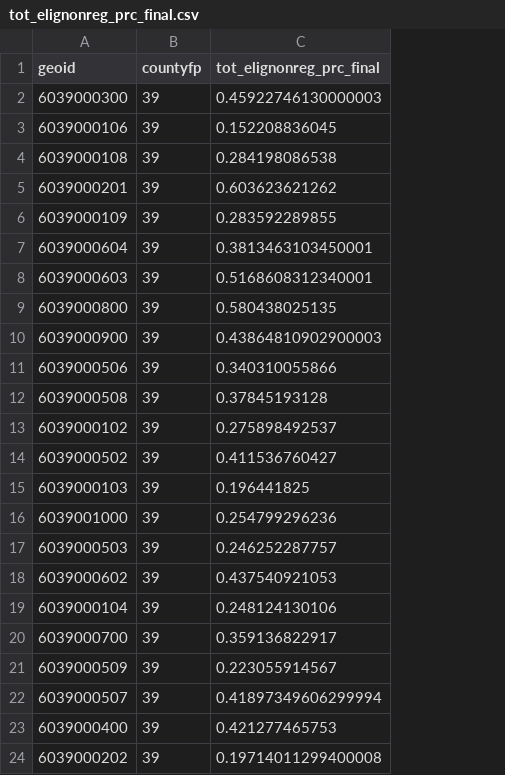
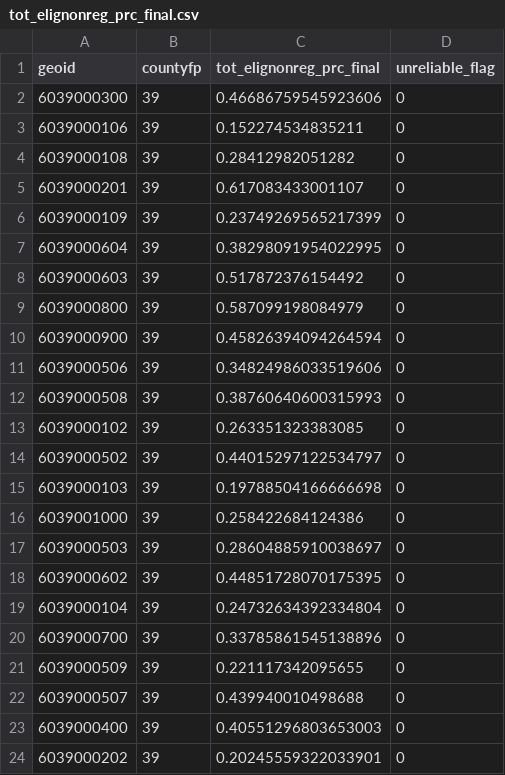
Before and after one commit to mdviz/mdviz.github.io, a CSV file: dowd_ccep_test/data/039/indicator_files/tot_elignonreg_prc_final.csv, drawn as a sheet; the diff names each change by its address in the sheet, - before the commit and + after, or states it on an @@ line.

```diff
--- a/dowd_ccep_test/data/039/indicator_files/tot_elignonreg_prc_final.csv
+++ b/dowd_ccep_test/data/039/indicator_files/tot_elignonreg_prc_final.csv
+column D (unreliable_flag), rows 2-24: all 0
-C2 (tot_elignonreg_prc_final): 0.45922746130000003
+C2 (tot_elignonreg_prc_final): 0.46686759545923606
-C3 (tot_elignonreg_prc_final): 0.152208836045
+C3 (tot_elignonreg_prc_final): 0.152274534835211
-C4 (tot_elignonreg_prc_final): 0.284198086538
+C4 (tot_elignonreg_prc_final): 0.28412982051282
-C5 (tot_elignonreg_prc_final): 0.603623621262
+C5 (tot_elignonreg_prc_final): 0.617083433001107
-C6 (tot_elignonreg_prc_final): 0.283592289855
+C6 (tot_elignonreg_prc_final): 0.23749269565217399
-C7 (tot_elignonreg_prc_final): 0.3813463103450001
+C7 (tot_elignonreg_prc_final): 0.38298091954022995
-C8 (tot_elignonreg_prc_final): 0.5168608312340001
+C8 (tot_elignonreg_prc_final): 0.517872376154492
-C9 (tot_elignonreg_prc_final): 0.580438025135
+C9 (tot_elignonreg_prc_final): 0.587099198084979
-C10 (tot_elignonreg_prc_final): 0.43864810902900003
+C10 (tot_elignonreg_prc_final): 0.45826394094264594
-C11 (tot_elignonreg_prc_final): 0.340310055866
+C11 (tot_elignonreg_prc_final): 0.34824986033519606
-C12 (tot_elignonreg_prc_final): 0.37845193128
+C12 (tot_elignonreg_prc_final): 0.38760640600315993
-C13 (tot_elignonreg_prc_final): 0.275898492537
+C13 (tot_elignonreg_prc_final): 0.263351323383085
-C14 (tot_elignonreg_prc_final): 0.411536760427
+C14 (tot_elignonreg_prc_final): 0.44015297122534797
-C15 (tot_elignonreg_prc_final): 0.196441825
+C15 (tot_elignonreg_prc_final): 0.19788504166666698
-C16 (tot_elignonreg_prc_final): 0.254799296236
+C16 (tot_elignonreg_prc_final): 0.258422684124386
-C17 (tot_elignonreg_prc_final): 0.246252287757
+C17 (tot_elignonreg_prc_final): 0.28604885910038697
-C18 (tot_elignonreg_prc_final): 0.437540921053
+C18 (tot_elignonreg_prc_final): 0.44851728070175395
-C19 (tot_elignonreg_prc_final): 0.248124130106
+C19 (tot_elignonreg_prc_final): 0.24732634392334804
-C20 (tot_elignonreg_prc_final): 0.359136822917
+C20 (tot_elignonreg_prc_final): 0.33785861545138896
-C21 (tot_elignonreg_prc_final): 0.223055914567
+C21 (tot_elignonreg_prc_final): 0.221117342095655
-C22 (tot_elignonreg_prc_final): 0.41897349606299994
+C22 (tot_elignonreg_prc_final): 0.439940010498688
-C23 (tot_elignonreg_prc_final): 0.421277465753
+C23 (tot_elignonreg_prc_final): 0.40551296803653003
-C24 (tot_elignonreg_prc_final): 0.19714011299400008
+C24 (tot_elignonreg_prc_final): 0.20245559322033901
```
Also changed, not shown: dowd_ccep_test/data/055/indicator_files/indicator_data.csv, dowd_ccep_test/data/055/indicator_files/tot_elignonreg_prc_final.csv, 37 other files.
